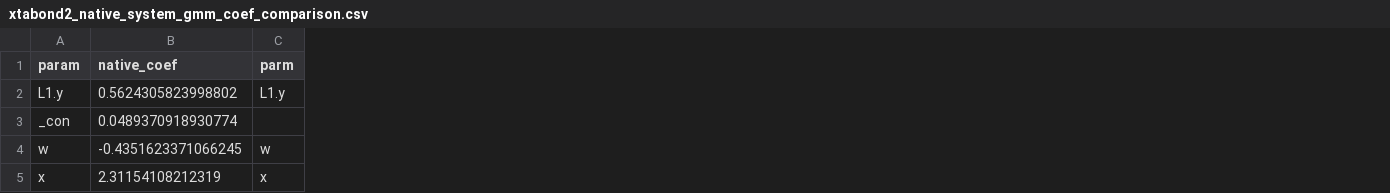
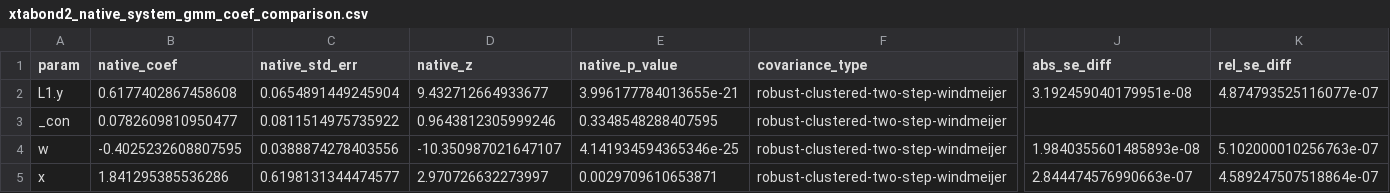
Before and after one commit to Akanom/systemgmmkit, a CSV file: artifacts/parity/xtabond2/xtabond2_native_system_gmm_coef_comparison.csv, drawn as a sheet; only a part is shown, gaps mark what is left out; removed rows and columns are numbered as before the commit, all else as after; the diff covers the shown part only; the diff names each change by its address in the sheet, - before the commit and + after, or states it on an @@ line.

Commit message:
Update System GMM xtabond2 parity certificate

```diff
--- a/artifacts/parity/xtabond2/xtabond2_native_system_gmm_coef_comparison.csv
+++ b/artifacts/parity/xtabond2/xtabond2_native_system_gmm_coef_comparison.csv
-column C (parm), rows 2-5: L1.y |  | w | x
+column C (native_std_err), rows 2-5: 0.0654891449245904 | 0.0811514975735922 | 0.0388874278403556 | 0.6198131344474577
+column D (native_z), rows 2-5: 9.432712664933677 | 0.9643812305999246 | -10.350987021647107 | 2.970726632273997
+column E (native_p_value), rows 2-5: 3.996177784013655e-21 | 0.3348548288407595 | 4.141934594365346e-25 | 0.0029709610653871
+column F (covariance_type), rows 2-5: all robust-clustered-two-step-windmeijer
+column J (abs_se_diff), rows 2-5: 3.192459040179951e-08 |  | 1.9840355601485893e-08 | 2.844474576990663e-07
+column K (rel_se_diff), rows 2-5: 4.874793525116077e-07 |  | 5.102000010256763e-07 | 4.589247507518864e-07
-B2 (native_coef): 0.5624305823998802
+B2 (native_coef): 0.6177402867458608
-B3 (native_coef): 0.0489370918930774
+B3 (native_coef): 0.0782609810950477
-B4 (native_coef): -0.4351623371066245
+B4 (native_coef): -0.4025232608807595
-B5 (native_coef): 2.31154108212319
+B5 (native_coef): 1.841295385536286
```
Also changed, not shown: 5 edited cells elsewhere in this file, artifacts/parity/strict_parity_results.csv, artifacts/parity/xtabond2/specs/system_gmm_baseline_controls/windmeijer/native_diagnostics.csv, 8 other files.
